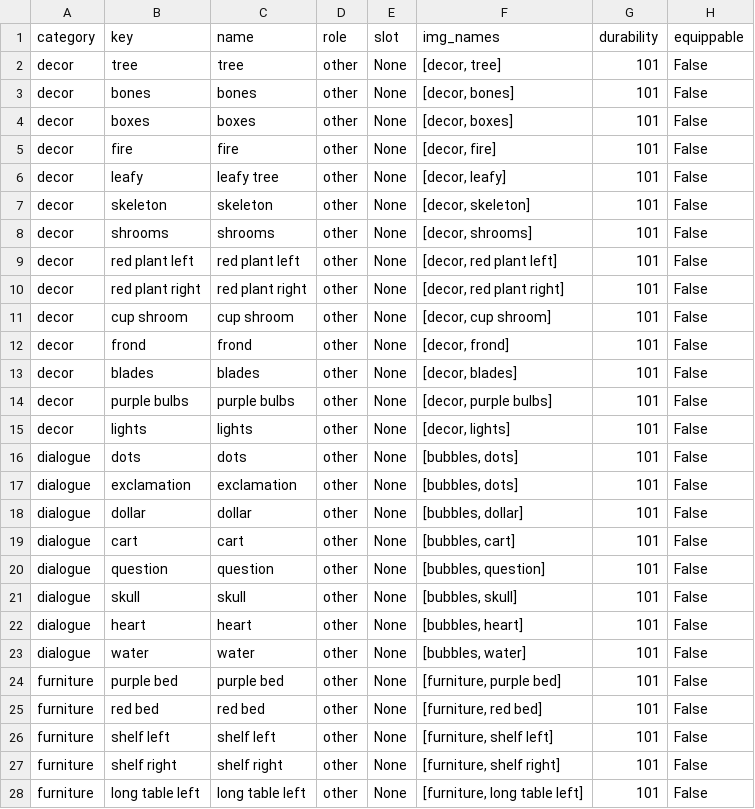
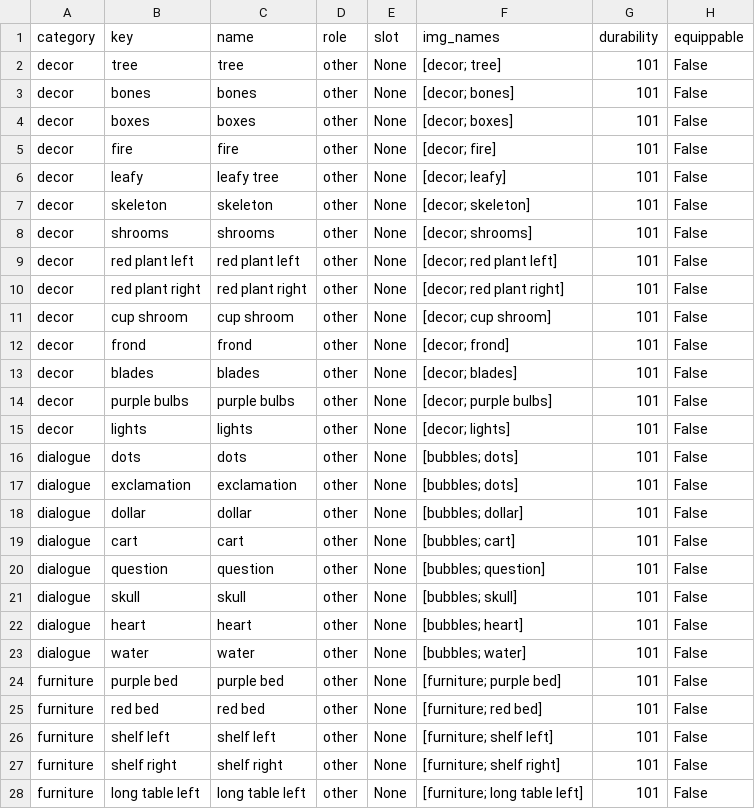
Before and after one commit to atheinrich/Mors_Somnia, a TSV file: Dev/Databases/items.tsv, drawn as a sheet; only a part is shown; the diff covers the shown part only; the diff names each change by its address in the sheet, - before the commit and + after, or states it on an @@ line.

```diff
--- a/Dev/Databases/items.tsv
+++ b/Dev/Databases/items.tsv
-F2 (img_names): [decor, tree]
+F2 (img_names): [decor; tree]
-F3 (img_names): [decor, bones]
+F3 (img_names): [decor; bones]
-F4 (img_names): [decor, boxes]
+F4 (img_names): [decor; boxes]
-F5 (img_names): [decor, fire]
+F5 (img_names): [decor; fire]
-F6 (img_names): [decor, leafy]
+F6 (img_names): [decor; leafy]
-F7 (img_names): [decor, skeleton]
+F7 (img_names): [decor; skeleton]
-F8 (img_names): [decor, shrooms]
+F8 (img_names): [decor; shrooms]
-F9 (img_names): [decor, red plant left]
+F9 (img_names): [decor; red plant left]
-F10 (img_names): [decor, red plant right]
+F10 (img_names): [decor; red plant right]
-F11 (img_names): [decor, cup shroom]
+F11 (img_names): [decor; cup shroom]
-F12 (img_names): [decor, frond]
+F12 (img_names): [decor; frond]
-F13 (img_names): [decor, blades]
+F13 (img_names): [decor; blades]
-F14 (img_names): [decor, purple bulbs]
+F14 (img_names): [decor; purple bulbs]
-F15 (img_names): [decor, lights]
+F15 (img_names): [decor; lights]
-F16:F17 (img_names): [bubbles, dots]
+F16:F17 (img_names): [bubbles; dots]
-F18 (img_names): [bubbles, dollar]
+F18 (img_names): [bubbles; dollar]
-F19 (img_names): [bubbles, cart]
+F19 (img_names): [bubbles; cart]
-F20 (img_names): [bubbles, question]
+F20 (img_names): [bubbles; question]
-F21 (img_names): [bubbles, skull]
+F21 (img_names): [bubbles; skull]
-F22 (img_names): [bubbles, heart]
+F22 (img_names): [bubbles; heart]
-F23 (img_names): [bubbles, water]
+F23 (img_names): [bubbles; water]
-F24 (img_names): [furniture, purple bed]
+F24 (img_names): [furniture; purple bed]
-F25 (img_names): [furniture, red bed]
+F25 (img_names): [furniture; red bed]
-F26 (img_names): [furniture, shelf left]
+F26 (img_names): [furniture; shelf left]
-F27 (img_names): [furniture, shelf right]
+F27 (img_names): [furniture; shelf right]
-F28 (img_names): [furniture, long table left]
+F28 (img_names): [furniture; long table left]
```
Also changed, not shown: 78 edited cells elsewhere in this file, Dev/Databases/ents.tsv, Dev/Databases/item_effects.tsv, 7 other files.
